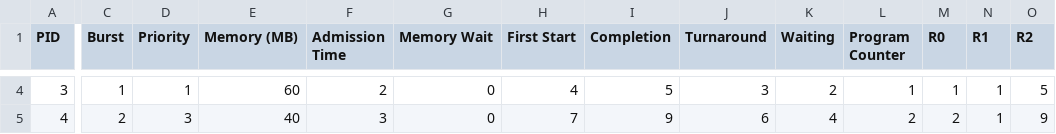
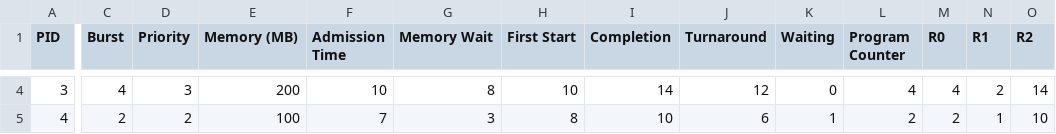
Before and after one commit to Kartik-code2116/Os_Virtual_Machine, a CSV file: results/streamlit_cpp/process_results.csv, drawn as a sheet; only a part is shown, gaps mark what is left out; the diff covers the shown part only; the diff names each change by its address in the sheet, - before the commit and + after, or states it on an @@ line.

```diff
--- a/results/streamlit_cpp/process_results.csv
+++ b/results/streamlit_cpp/process_results.csv
-C4 (Burst): 1
+C4 (Burst): 4
-D4 (Priority): 1
+D4 (Priority): 3
-E4 (Memory (MB)): 60
+E4 (Memory (MB)): 200
-F4 (Admission Time): 2
+F4 (Admission Time): 10
-G4 (Memory Wait): 0
+G4 (Memory Wait): 8
-H4 (First Start): 4
+H4 (First Start): 10
-I4 (Completion): 5
+I4 (Completion): 14
-J4 (Turnaround): 3
+J4 (Turnaround): 12
-K4 (Waiting): 2
+K4 (Waiting): 0
-L4 (Program Counter): 1
+L4 (Program Counter): 4
-M4 (R0): 1
+M4 (R0): 4
-N4 (R1): 1
+N4 (R1): 2
-O4 (R2): 5
+O4 (R2): 14
-D5 (Priority): 3
+D5 (Priority): 2
-E5 (Memory (MB)): 40
+E5 (Memory (MB)): 100
-F5 (Admission Time): 3
+F5 (Admission Time): 7
-G5 (Memory Wait): 0
+G5 (Memory Wait): 3
-H5 (First Start): 7
+H5 (First Start): 8
-I5 (Completion): 9
+I5 (Completion): 10
-K5 (Waiting): 4
+K5 (Waiting): 1
-O5 (R2): 9
+O5 (R2): 10
```
Also changed, not shown: 23 edited cells elsewhere in this file, results/streamlit_cpp/cpu_events.csv, results/streamlit_cpp/memory_events.csv, 5 other files.
